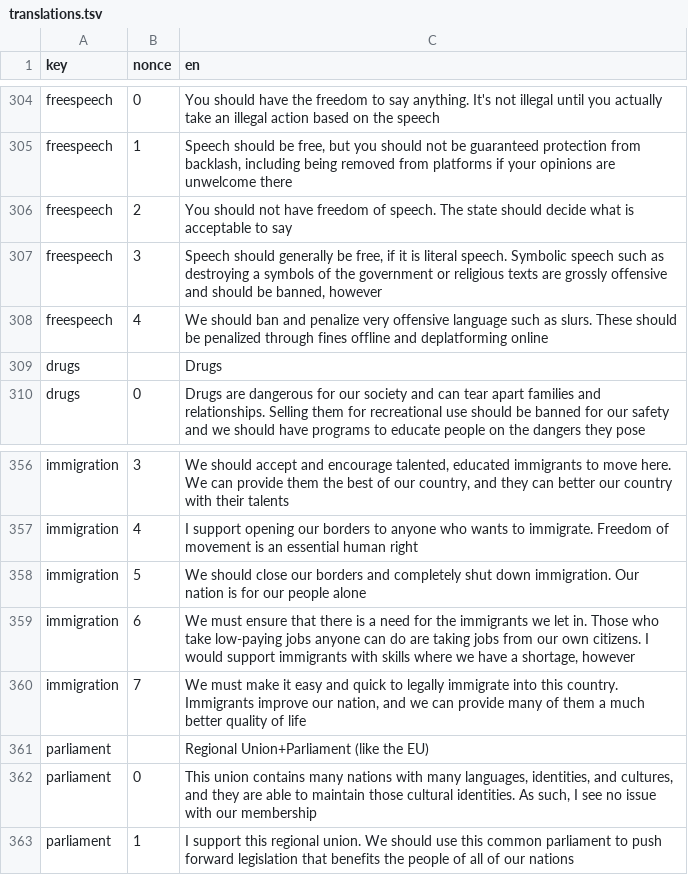
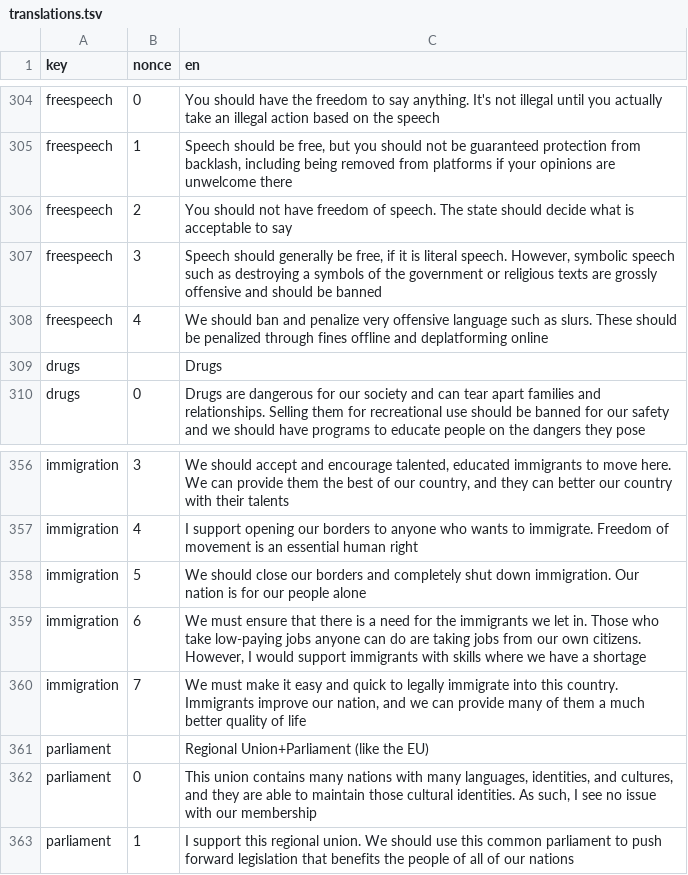
Before and after one commit to prismquiz/prismquiz.github.io, a TSV file: translations/translations.tsv, drawn as a sheet; only a part is shown, gaps mark what is left out.

```diff
--- a/translations/translations.tsv
+++ b/translations/translations.tsv
@@ -306,3 +306,3 @@ freespeech	1	Speech should be free, but you should not be guaranteed protection
 freespeech	2	You should not have freedom of speech. The state should decide what is acceptable to say
-freespeech	3	Speech should generally be free, if it is literal speech. Symbolic speech such as destroying a symbols of the government or religious texts are grossly offensive and should be banned, however
+freespeech	3	Speech should generally be free, if it is literal speech. However, symbolic speech such as destroying a symbols of the government or religious texts are grossly offensive and should be banned
 freespeech	4	We should ban and penalize very offensive language such as slurs. These should be penalized through fines offline and deplatforming online
@@ -358,3 +358,3 @@ immigration	4	I support opening our borders to anyone who wants to immigrate. Fr
 immigration	5	We should close our borders and completely shut down immigration. Our nation is for our people alone
-immigration	6	We must ensure that there is a need for the immigrants we let in. Those who take low-paying jobs anyone can do are taking jobs from our own citizens. I would support immigrants with skills where we have a shortage, however
+immigration	6	We must ensure that there is a need for the immigrants we let in. Those who take low-paying jobs anyone can do are taking jobs from our own citizens. However, I would support immigrants with skills where we have a shortage
 immigration	7	We must make it easy and quick to legally immigrate into this country. Immigrants improve our nation, and we can provide many of them a much better quality of life
```
Also changed, not shown: 1 other file.
